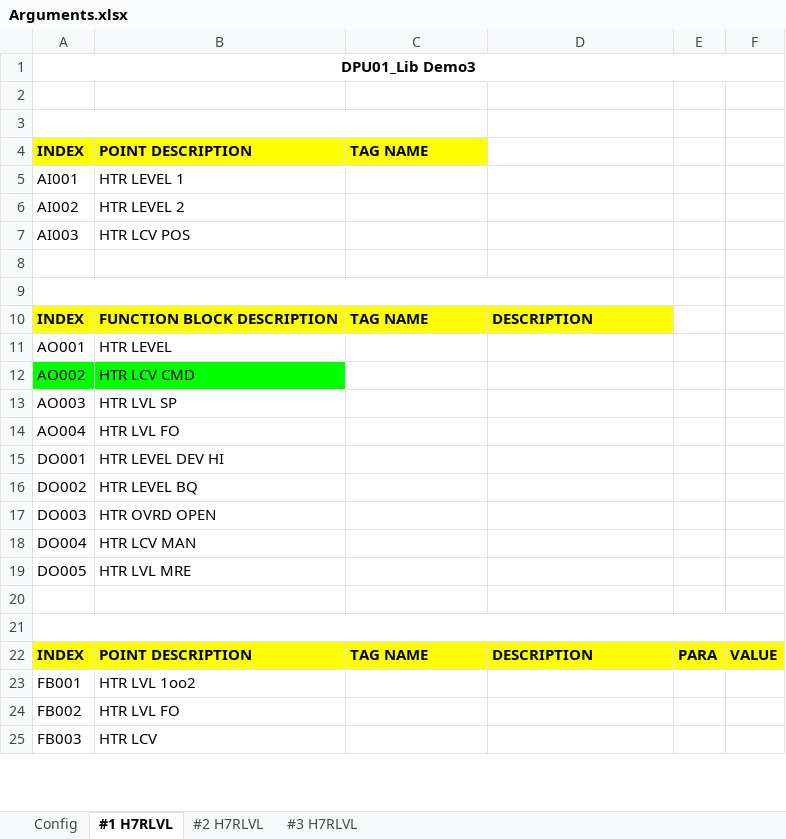
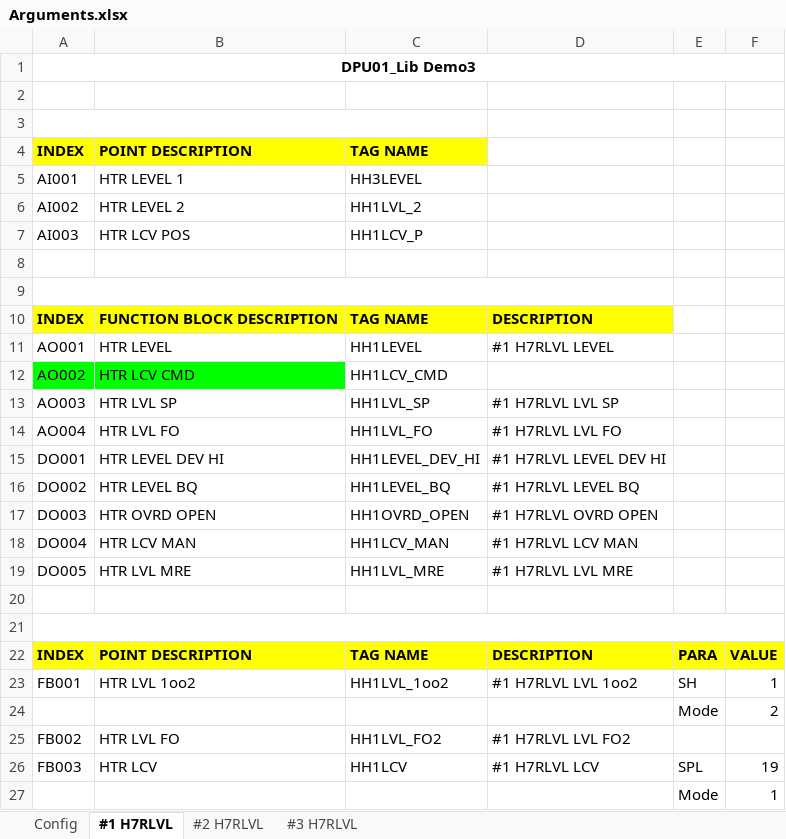
Before and after one commit to jiyao94/LibMaster, an Excel workbook: Arguments.xlsx, sheet #1 H7RLVL, drawn as a sheet; only a part is shown; values as stored, in another font and other column widths than the file's, no borders; addresses are those after the commit; the diff covers the shown part only; the diff names each change by its address in the sheet, - before the commit and + after, or states it on an @@ line.

```diff
--- a/Arguments.xlsx (sheet #1 H7RLVL)
+++ b/Arguments.xlsx (sheet #1 H7RLVL)
-C5: (empty)
+C5: HH3LEVEL
-C6: (empty)
+C6: HH1LVL_2
-C7: (empty)
+C7: HH1LCV_P
-C11: (empty)
+C11: HH1LEVEL
-D11: (empty)
+D11: #1 H7RLVL LEVEL
-C12: (empty)
+C12: HH1LCV_CMD
-C13: (empty)
+C13: HH1LVL_SP
-D13: (empty)
+D13: #1 H7RLVL LVL SP
-C14: (empty)
+C14: HH1LVL_FO
-D14: (empty)
+D14: #1 H7RLVL LVL FO
-C15: (empty)
+C15: HH1LEVEL_DEV_HI
-D15: (empty)
+D15: #1 H7RLVL LEVEL DEV HI
-C16: (empty)
+C16: HH1LEVEL_BQ
-D16: (empty)
+D16: #1 H7RLVL LEVEL BQ
-C17: (empty)
+C17: HH1OVRD_OPEN
-D17: (empty)
+D17: #1 H7RLVL OVRD OPEN
-C18: (empty)
+C18: HH1LCV_MAN
-D18: (empty)
+D18: #1 H7RLVL LCV MAN
-C19: (empty)
+C19: HH1LVL_MRE
-D19: (empty)
+D19: #1 H7RLVL LVL MRE
-C23: (empty)
+C23: HH1LVL_1oo2
-D23: (empty)
+D23: #1 H7RLVL LVL 1oo2
-E23: (empty)
+E23: SH
-F23: (empty)
+F23: 1
+row 24:  |  |  |  | Mode | 2
-C25: (empty)
+C25: HH1LVL_FO2
-D25: (empty)
+D25: #1 H7RLVL LVL FO2
-C26: (empty)
+C26: HH1LCV
-D26: (empty)
+D26: #1 H7RLVL LCV
-E26: (empty)
+E26: SPL
-F26: (empty)
+F26: 19
+row 27:  |  |  |  | Mode | 1
```
Also changed, not shown: 2 added rows and 2 edited cells elsewhere in this sheet, sheet #2 H7RLVL, sheet #3 H7RLVL, Config.xlsx, 1 other file.
